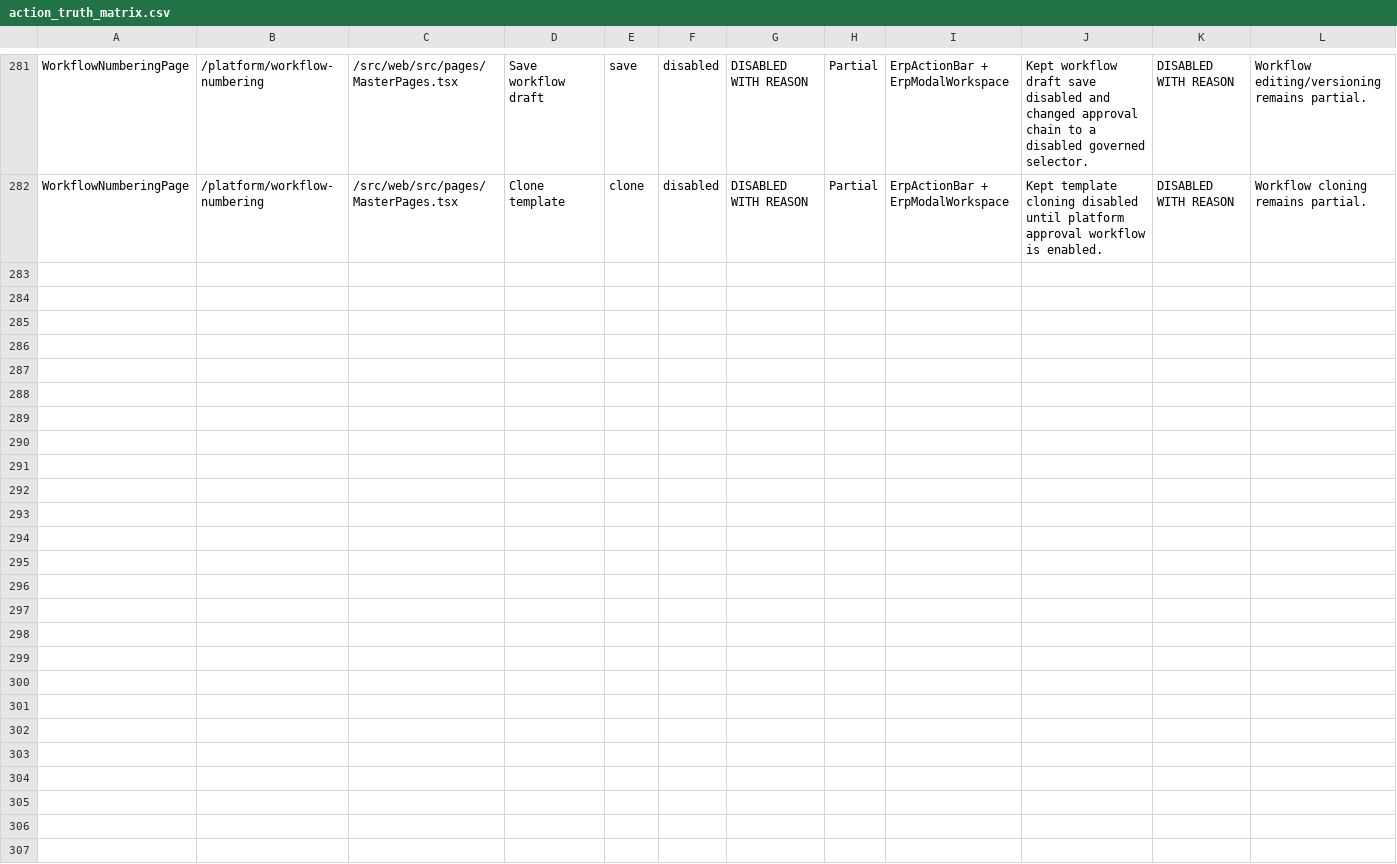
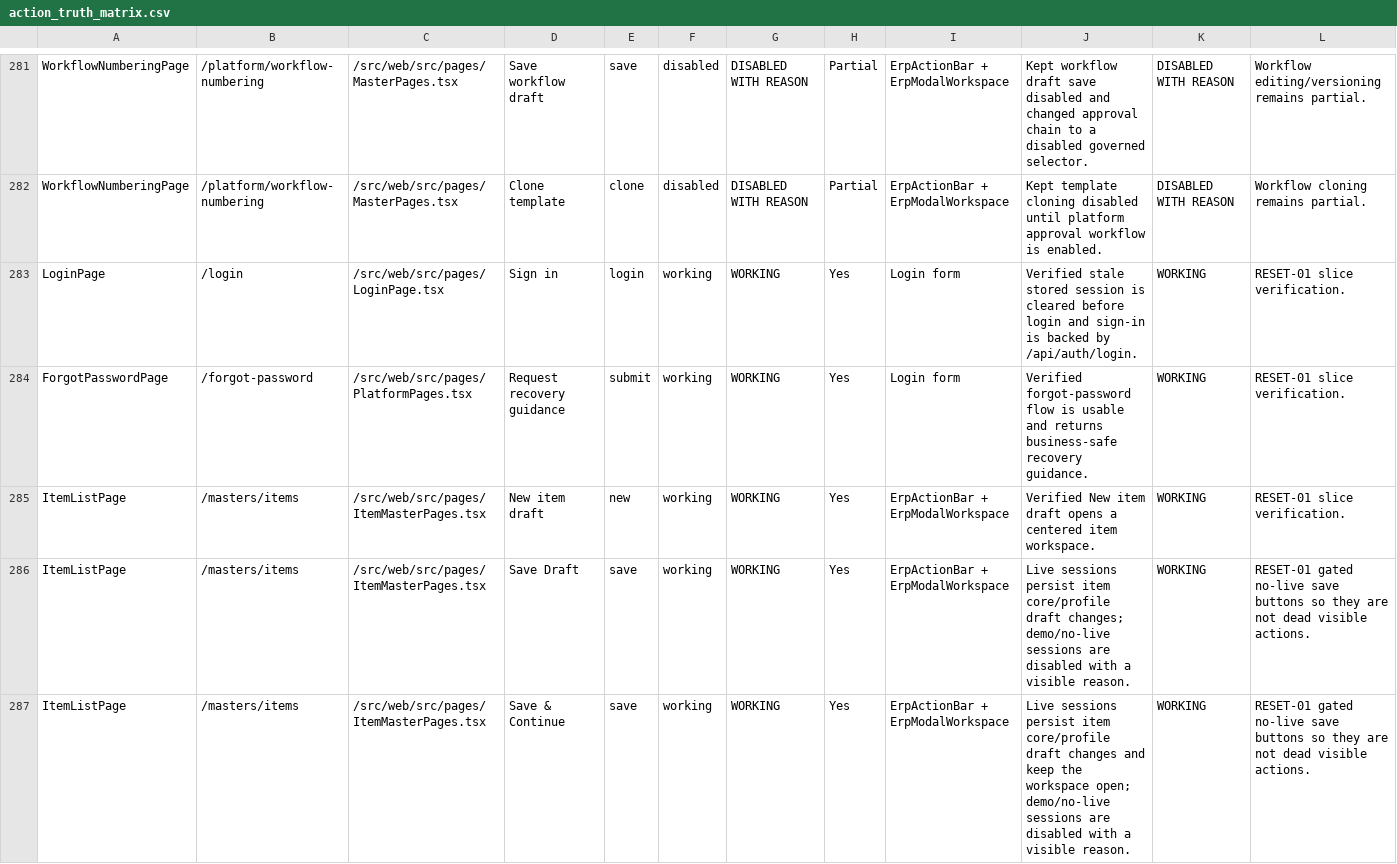
Before and after one commit to SpringTimeSoftware/Manufacturing, a CSV file: 07-ux-governance/action_truth_matrix.csv, drawn as a sheet; only a part is shown, gaps mark what is left out; the diff covers the shown part only; the diff names each change by its address in the sheet, - before the commit and + after, or states it on an @@ line.

Commit message:
Complete RESET-01 core master data truth slice

```diff
--- a/07-ux-governance/action_truth_matrix.csv
+++ b/07-ux-governance/action_truth_matrix.csv
+row 283: LoginPage | /login | /src/web/src/pages/LoginPage.tsx | Sign in | login | working | WORKING | Yes | Login form | Verified stale stored session is cleared before login and sign-in is backed by /api/auth/login. | WORKING | RESET-01 slice verification.
+row 284: ForgotPasswordPage | /forgot-password | /src/web/src/pages/PlatformPages.tsx | Request recovery guidance | submit | working | WORKING | Yes | Login form | Verified forgot-password flow is usable and returns business-safe recovery guidance. | WORKING | RESET-01 slice verification.
+row 285: ItemListPage | /masters/items | /src/web/src/pages/ItemMasterPages.tsx | New item draft | new | working | WORKING | Yes | ErpActionBar + ErpModalWorkspace | Verified New item draft opens a centered item workspace. | WORKING | RESET-01 slice verification.
+row 286: ItemListPage | /masters/items | /src/web/src/pages/ItemMasterPages.tsx | Save Draft | save | working | WORKING | Yes | ErpActionBar + ErpModalWorkspace | Live sessions persist item core/profile draft changes; demo/no-live sessions are disabled with a visible reason. | WORKING | RESET-01 gated no-live save buttons so they are not dead visible actions.
+row 287: ItemListPage | /masters/items | /src/web/src/pages/ItemMasterPages.tsx | Save & Continue | save | working | WORKING | Yes | ErpActionBar + ErpModalWorkspace | Live sessions persist item core/profile draft changes and keep the workspace open; demo/no-live sessions are disabled with a visible reason. | WORKING | RESET-01 gated no-live save buttons so they are not dead visible actions.
```
Also changed, not shown: 5 added rows elsewhere in this file, 07-governance/entity_field_schema_matrix.csv, 07-governance/screen_field_violation_matrix.csv, 20 other files.
